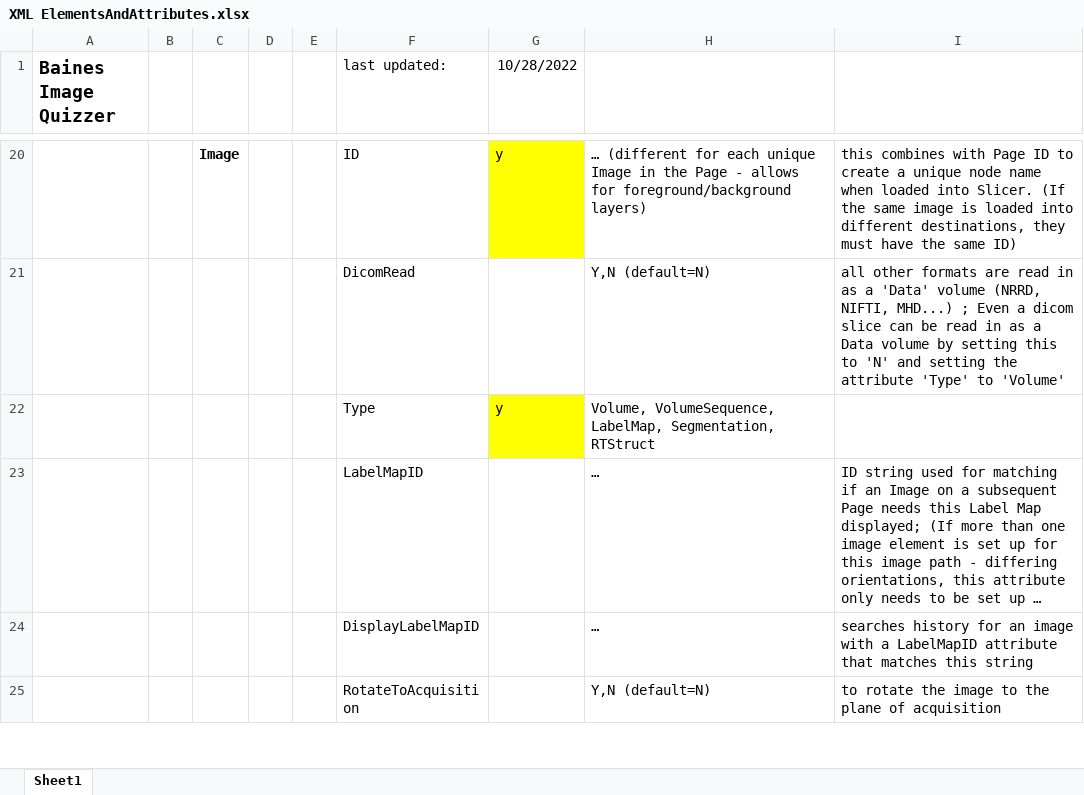
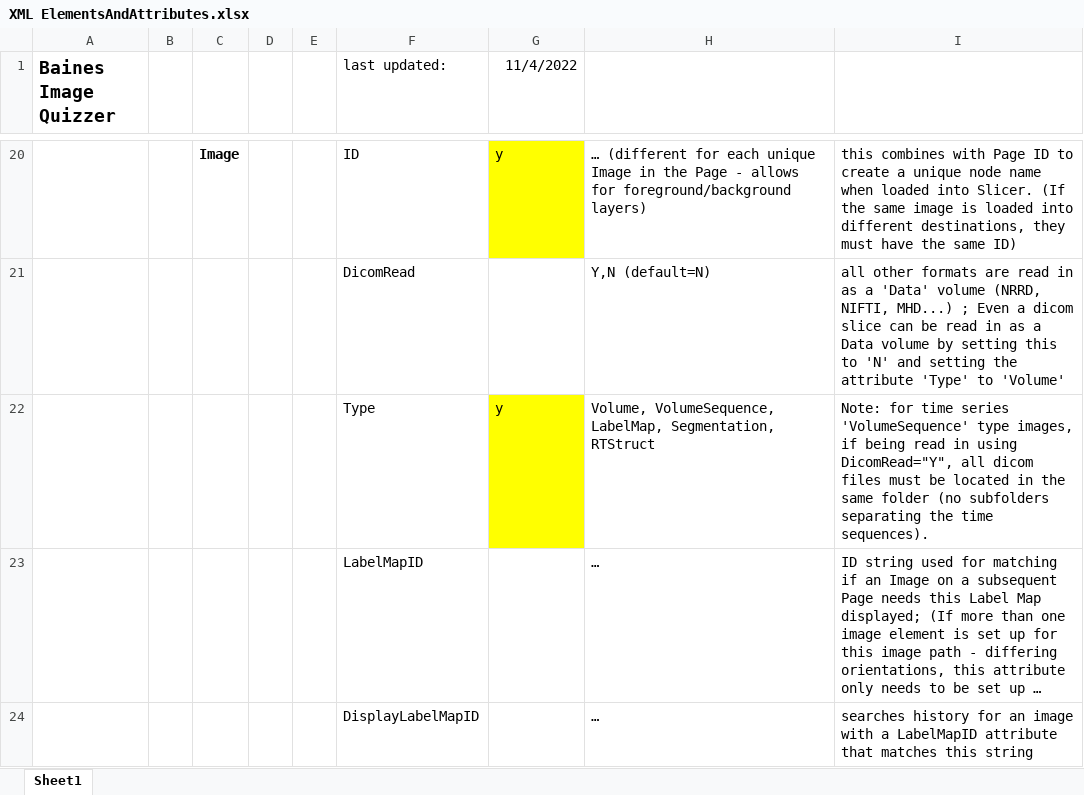
Before and after one commit to baines-imaging-research-laboratory/BainesImageQuizzer, an Excel workbook: Documentation/XML ElementsAndAttributes.xlsx, sheet Sheet1, drawn as a sheet; only a part is shown, gaps mark what is left out; the shorter side is filled out with more unchanged rows; long unchanged cells end in …; values as stored, in another font and other column widths than the file's, no borders; the diff names each change by its address in the sheet, - before the commit and + after, or states it on an @@ line.

```diff
--- a/Documentation/XML ElementsAndAttributes.xlsx (sheet Sheet1)
+++ b/Documentation/XML ElementsAndAttributes.xlsx (sheet Sheet1)
-G1: 10/28/2022
+G1: 11/4/2022
-I22: (empty)
+I22: Note: for time series 'VolumeSequence' type images, if being read in using DicomRead="Y", all dicom files must be located in the same folder (no subfolders separating the time sequences).
```
Also changed, not shown: 6 other files.
